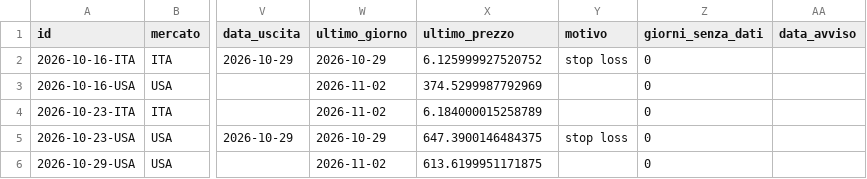
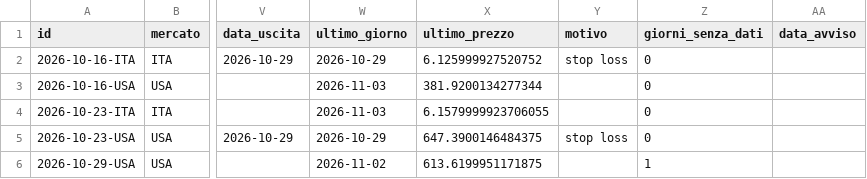
Before and after one commit to giobo76/maestro-del-mattino, a CSV file: dati/operazioni.csv, drawn as a sheet; only a part is shown, gaps mark what is left out; the diff names each change by its address in the sheet, - before the commit and + after, or states it on an @@ line.

Commit message:
dati: sera  2026-11-03

```diff
--- a/dati/operazioni.csv
+++ b/dati/operazioni.csv
-W3:W4 (ultimo_giorno): 2026-11-02
+W3:W4 (ultimo_giorno): 2026-11-03
-X3 (ultimo_prezzo): 374.5299987792969
+X3 (ultimo_prezzo): 381.9200134277344
-X4 (ultimo_prezzo): 6.184000015258789
+X4 (ultimo_prezzo): 6.1579999923706055
-Z6 (giorni_senza_dati): 0
+Z6 (giorni_senza_dati): 1
```
Also changed, not shown: 1 other file.
